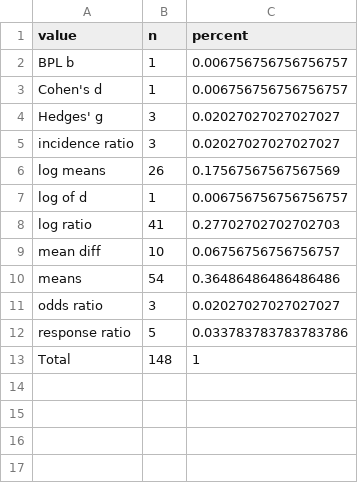
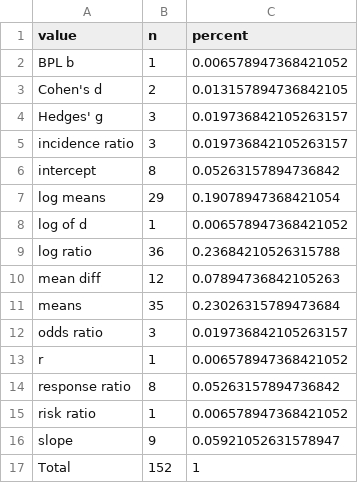
Before and after one commit to emdelponte/paper-meta-analysis-review, a CSV file: es.csv, drawn as a sheet.

```diff
--- a/es.csv
+++ b/es.csv
@@ -1,13 +1,17 @@
 value,n,percent
-BPL b,1,0.006756756756756757
-Cohen's d,1,0.006756756756756757
-Hedges' g,3,0.02027027027027027
-incidence ratio,3,0.02027027027027027
-log means,26,0.17567567567567569
-log of d,1,0.006756756756756757
-log ratio,41,0.27702702702702703
-mean diff,10,0.06756756756756757
-means,54,0.36486486486486486
-odds ratio,3,0.02027027027027027
-response ratio,5,0.033783783783783786
-Total,148,1
+BPL b,1,0.006578947368421052
+Cohen's d,2,0.013157894736842105
+Hedges' g,3,0.019736842105263157
+incidence ratio,3,0.019736842105263157
+intercept,8,0.05263157894736842
+log means,29,0.19078947368421054
+log of d,1,0.006578947368421052
+log ratio,36,0.23684210526315788
+mean diff,12,0.07894736842105263
+means,35,0.23026315789473684
+odds ratio,3,0.019736842105263157
+r,1,0.006578947368421052
+response ratio,8,0.05263157894736842
+risk ratio,1,0.006578947368421052
+slope,9,0.05921052631578947
+Total,152,1
```
Also changed, not shown: authors.csv, es2.csv, 43 other files.
